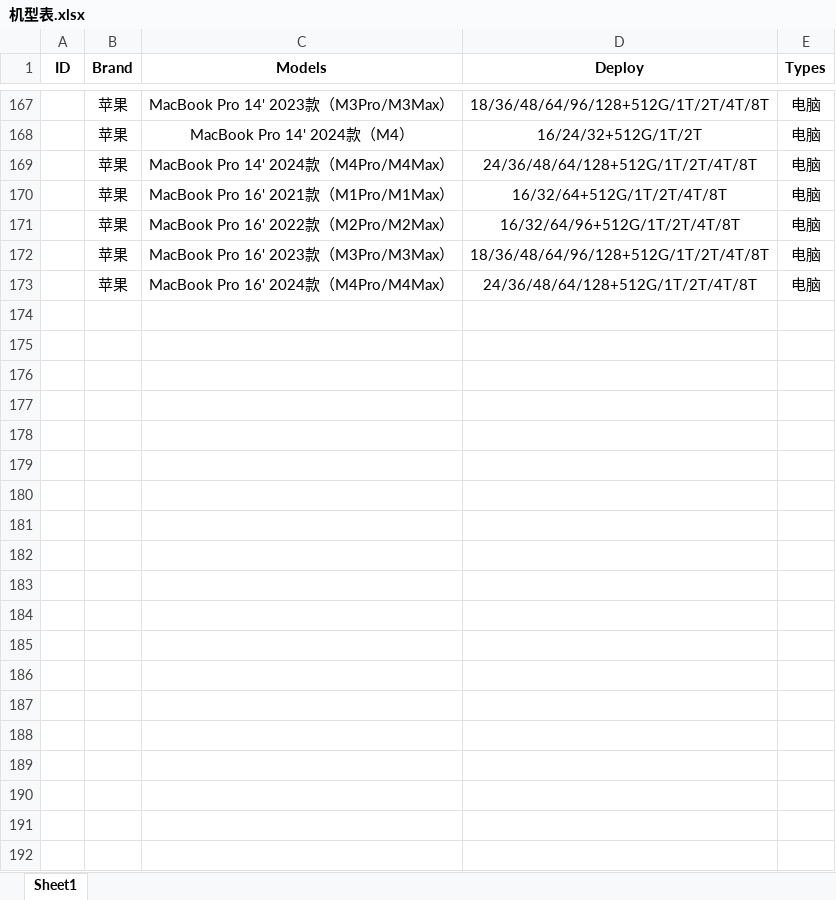
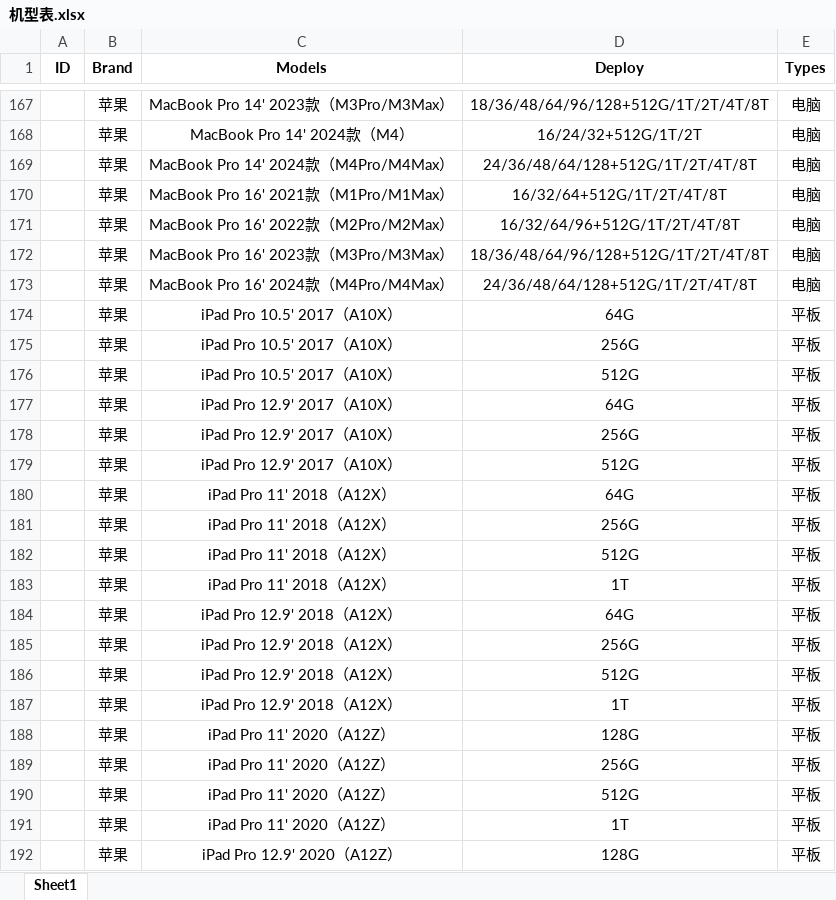
Before and after one commit to YonglinChann/myWork, an Excel workbook: Python/Equipments/机型表.xlsx, sheet Sheet1, drawn as a sheet; only a part is shown, gaps mark what is left out; values as stored, in another font and other column widths than the file's, no borders; the diff covers the shown part only; the diff names each change by its address in the sheet, - before the commit and + after, or states it on an @@ line.

```diff
--- a/Python/Equipments/机型表.xlsx (sheet Sheet1)
+++ b/Python/Equipments/机型表.xlsx (sheet Sheet1)
+row 174:  | 苹果 | iPad Pro 10.5' 2017（A10X） | 64G | 平板
+row 175:  | 苹果 | iPad Pro 10.5' 2017（A10X） | 256G | 平板
+row 176:  | 苹果 | iPad Pro 10.5' 2017（A10X） | 512G | 平板
+row 177:  | 苹果 | iPad Pro 12.9' 2017（A10X） | 64G | 平板
+row 178:  | 苹果 | iPad Pro 12.9' 2017（A10X） | 256G | 平板
+row 179:  | 苹果 | iPad Pro 12.9' 2017（A10X） | 512G | 平板
+row 180:  | 苹果 | iPad Pro 11' 2018（A12X） | 64G | 平板
+row 181:  | 苹果 | iPad Pro 11' 2018（A12X） | 256G | 平板
+row 182:  | 苹果 | iPad Pro 11' 2018（A12X） | 512G | 平板
+row 183:  | 苹果 | iPad Pro 11' 2018（A12X） | 1T | 平板
+row 184:  | 苹果 | iPad Pro 12.9' 2018（A12X） | 64G | 平板
+row 185:  | 苹果 | iPad Pro 12.9' 2018（A12X） | 256G | 平板
+row 186:  | 苹果 | iPad Pro 12.9' 2018（A12X） | 512G | 平板
+row 187:  | 苹果 | iPad Pro 12.9' 2018（A12X） | 1T | 平板
+row 188:  | 苹果 | iPad Pro 11' 2020（A12Z） | 128G | 平板
+row 189:  | 苹果 | iPad Pro 11' 2020（A12Z） | 256G | 平板
+row 190:  | 苹果 | iPad Pro 11' 2020（A12Z） | 512G | 平板
+row 191:  | 苹果 | iPad Pro 11' 2020（A12Z） | 1T | 平板
+row 192:  | 苹果 | iPad Pro 12.9' 2020（A12Z） | 128G | 平板
```
Also changed, not shown: 205 added rows elsewhere in this sheet, 2 other files.
